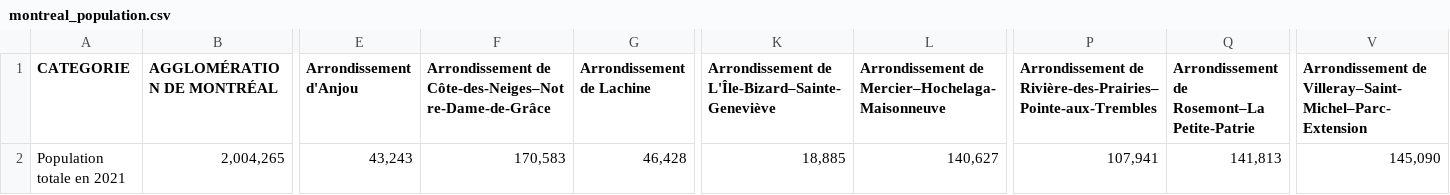
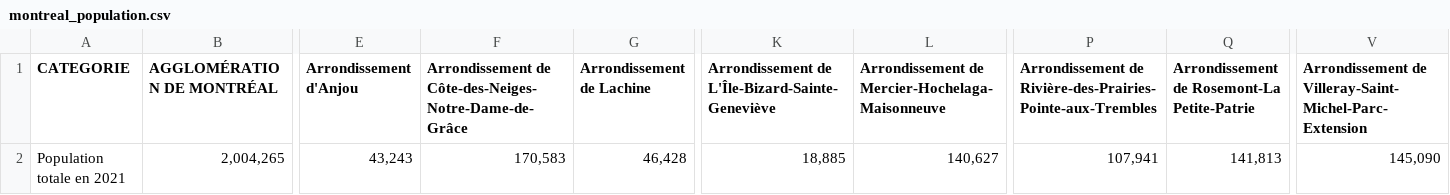
Before and after one commit to RiadMefti/montreal-crimes-analysis, a CSV file: src/assets/montreal_population.csv, drawn as a sheet; only a part is shown, gaps mark what is left out; the diff names each change by its address in the sheet, - before the commit and + after, or states it on an @@ line.

Commit message:
fix data

```diff
--- a/src/assets/montreal_population.csv
+++ b/src/assets/montreal_population.csv
-F1: Arrondissement de Côte-des-Neiges–Notre-Dame-de-Grâce
+F1: Arrondissement de Côte-des-Neiges-Notre-Dame-de-Grâce
-K1: Arrondissement de L'Île-Bizard–Sainte-Geneviève
+K1: Arrondissement de L'Île-Bizard-Sainte-Geneviève
-L1: Arrondissement de Mercier–Hochelaga-Maisonneuve
+L1: Arrondissement de Mercier-Hochelaga-Maisonneuve
-P1: Arrondissement de Rivière-des-Prairies–Pointe-aux-Trembles
+P1: Arrondissement de Rivière-des-Prairies-Pointe-aux-Trembles
-Q1: Arrondissement de Rosemont–La Petite-Patrie
+Q1: Arrondissement de Rosemont-La Petite-Patrie
-V1: Arrondissement de Villeray–Saint-Michel–Parc-Extension
+V1: Arrondissement de Villeray-Saint-Michel-Parc-Extension
```
Also changed, not shown: src/assets/montreal_population_by_ethnicity_2021.csv, src/assets/montreal_population_by_highest_degree_2021.csv, 1 other file.
